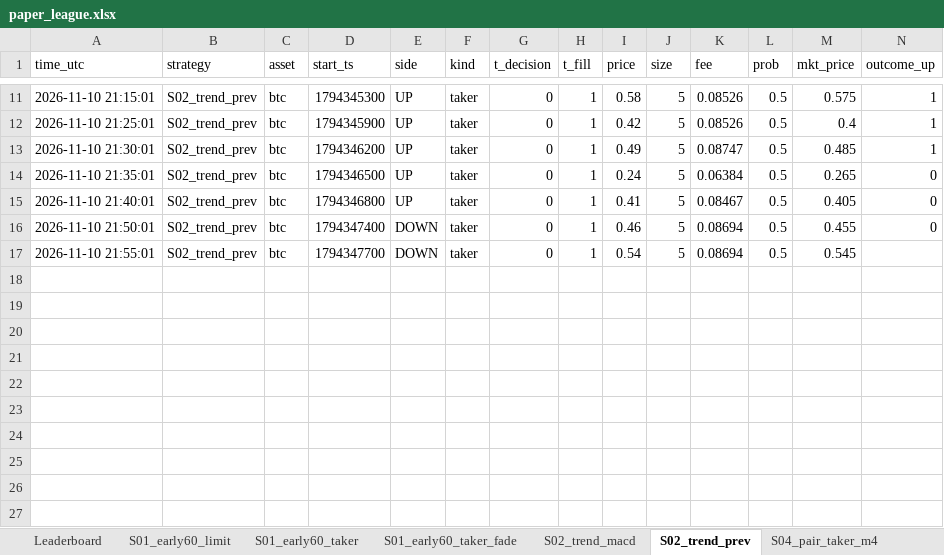
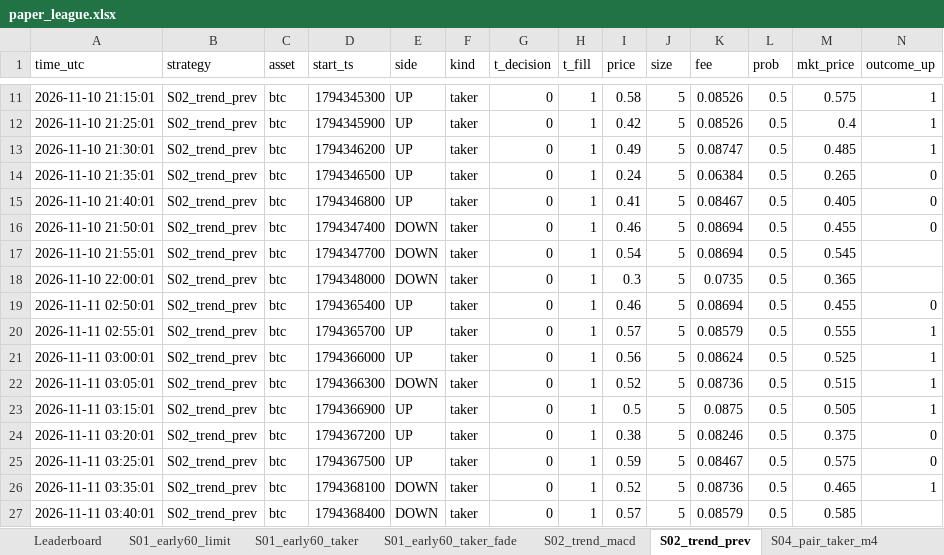
Before and after one commit to Dante-Macias/Polymarket_strat_tournament, an Excel workbook: results/live/paper_league.xlsx, sheet S02_trend_prev, drawn as a sheet; only a part is shown, gaps mark what is left out; values as stored, in another font and other column widths than the file's, no borders; rows hold the shown columns only; the diff names each change by its address in the sheet, - before the commit and + after, or states it on an @@ line.

```diff
--- a/results/live/paper_league.xlsx (sheet S02_trend_prev)
+++ b/results/live/paper_league.xlsx (sheet S02_trend_prev)
+row 18: 2026-11-10 22:00:01 | S02_trend_prev | btc | 1794348000 | DOWN | taker | 0 | 1 | 0.3 | 5 | 0.0735 | 0.5 | 0.365
+row 19: 2026-11-11 02:50:01 | S02_trend_prev | btc | 1794365400 | UP | taker | 0 | 1 | 0.46 | 5 | 0.08694 | 0.5 | 0.455 | 0
+row 20: 2026-11-11 02:55:01 | S02_trend_prev | btc | 1794365700 | UP | taker | 0 | 1 | 0.57 | 5 | 0.08579 | 0.5 | 0.555 | 1
+row 21: 2026-11-11 03:00:01 | S02_trend_prev | btc | 1794366000 | UP | taker | 0 | 1 | 0.56 | 5 | 0.08624 | 0.5 | 0.525 | 1
+row 22: 2026-11-11 03:05:01 | S02_trend_prev | btc | 1794366300 | DOWN | taker | 0 | 1 | 0.52 | 5 | 0.08736 | 0.5 | 0.515 | 1
+row 23: 2026-11-11 03:15:01 | S02_trend_prev | btc | 1794366900 | UP | taker | 0 | 1 | 0.5 | 5 | 0.0875 | 0.5 | 0.505 | 1
+row 24: 2026-11-11 03:20:01 | S02_trend_prev | btc | 1794367200 | UP | taker | 0 | 1 | 0.38 | 5 | 0.08246 | 0.5 | 0.375 | 0
+row 25: 2026-11-11 03:25:01 | S02_trend_prev | btc | 1794367500 | UP | taker | 0 | 1 | 0.59 | 5 | 0.08467 | 0.5 | 0.575 | 0
+row 26: 2026-11-11 03:35:01 | S02_trend_prev | btc | 1794368100 | DOWN | taker | 0 | 1 | 0.52 | 5 | 0.08736 | 0.5 | 0.465 | 1
+row 27: 2026-11-11 03:40:01 | S02_trend_prev | btc | 1794368400 | DOWN | taker | 0 | 1 | 0.57 | 5 | 0.08579 | 0.5 | 0.585
```
Also changed, not shown: sheet S12_model_maker_e8, sheet Leaderboard, sheet base_random_t30, sheet base_favorite_t30, sheet S05_pair_maker_44, sheet S02_trend_macd, 10 more sheets, other sheet tabs, 34 other files.
